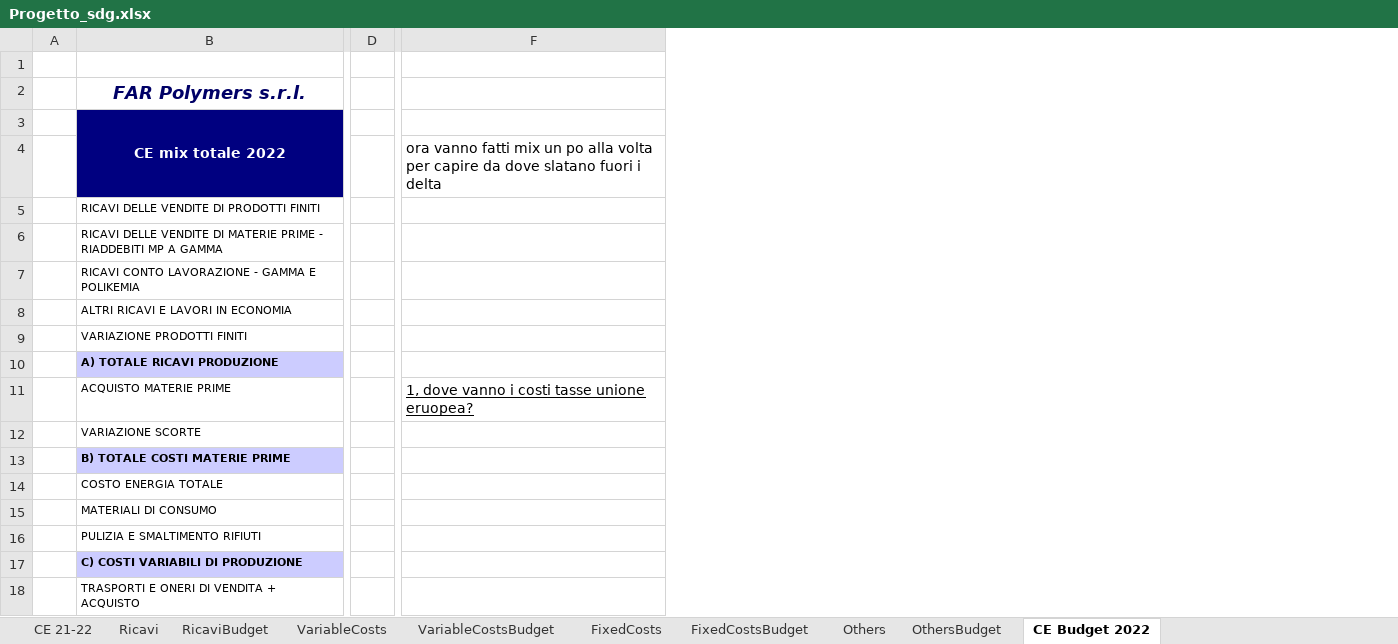
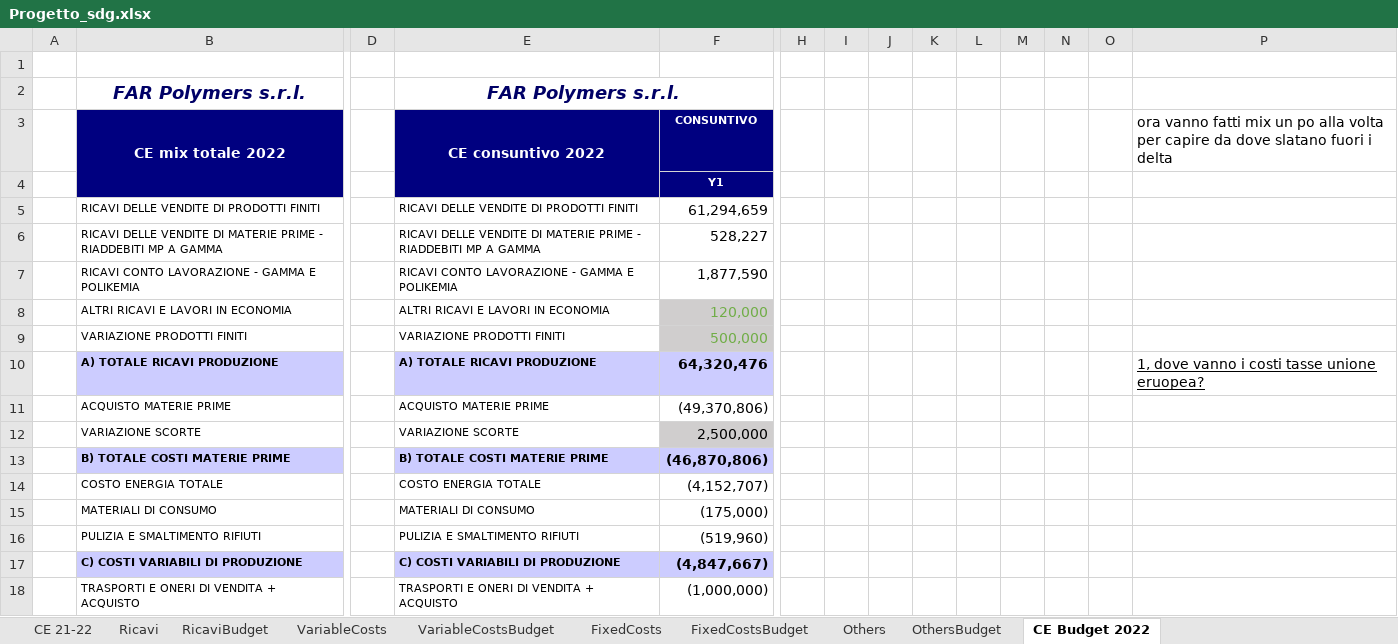
Before and after one commit to Algeri4/script-analisi-scostamenti, an Excel workbook: Progetto_sdg.xlsx, sheet CE Budget 2022, drawn as a sheet; only a part is shown, gaps mark what is left out; values as stored, in another font and other column widths than the file's, no borders; addresses are those after the commit; the diff names each change by its address in the sheet, - before the commit and + after, or states it on an @@ line.

Commit message:
Update Progetto_sdg.xlsx
aggiunto confronto

```diff
--- a/Progetto_sdg.xlsx (sheet CE Budget 2022)
+++ b/Progetto_sdg.xlsx (sheet CE Budget 2022)
+column E (CE consuntivo 2022), row 2: FAR Polymers s.r.l.; rows 5-18: RICAVI DELLE VENDITE DI PRODOTTI FINITI | RICAVI DELLE VENDITE DI MATERIE PRIME - RIADDEBITI MP A GAMMA | RICAVI CONTO LAVORAZIONE - GAMMA E POLIKEMIA | ALTRI RICAVI E LAVORI IN ECONOMIA | VARIAZIONE PRODOTTI FINITI | A) TOTALE RICAVI PRODUZIONE | ACQUISTO MATERIE PRIME | VARIAZIONE SCORTE | B) TOTALE COSTI MATERIE PRIME | COSTO ENERGIA TOTALE | MATERIALI DI CONSUMO | PULIZIA E SMALTIMENTO RIFIUTI | C) COSTI VARIABILI DI PRODUZIONE | TRASPORTI E ONERI DI VENDITA + ACQUISTO
+column F (CONSUNTIVO), rows 4-18: Y1 | 61,294,659 | 528,227 | 1,877,590 | 120,000 | 500,000 | 64,320,476 | (49,370,806) | 2,500,000 | (46,870,806) | (4,152,707) | (175,000) | (519,960) | (4,847,667) | (1,000,000)
+column H, empty
+column I, empty
+column J, empty
+column K, empty
+column L, empty
+column M, empty
+column N, empty
+column O, empty
-P3: (empty)
+P3: ora vanno fatti mix un po alla volta per capire da dove slatano fuori i delta
-P4: ora vanno fatti mix un po alla volta per capire da dove slatano fuori i delta
+P4: (empty)
-P10: (empty)
+P10: 1, dove vanno i costi tasse unione eruopea?
-P11: 1, dove vanno i costi tasse unione eruopea?
+P11: (empty)
```
